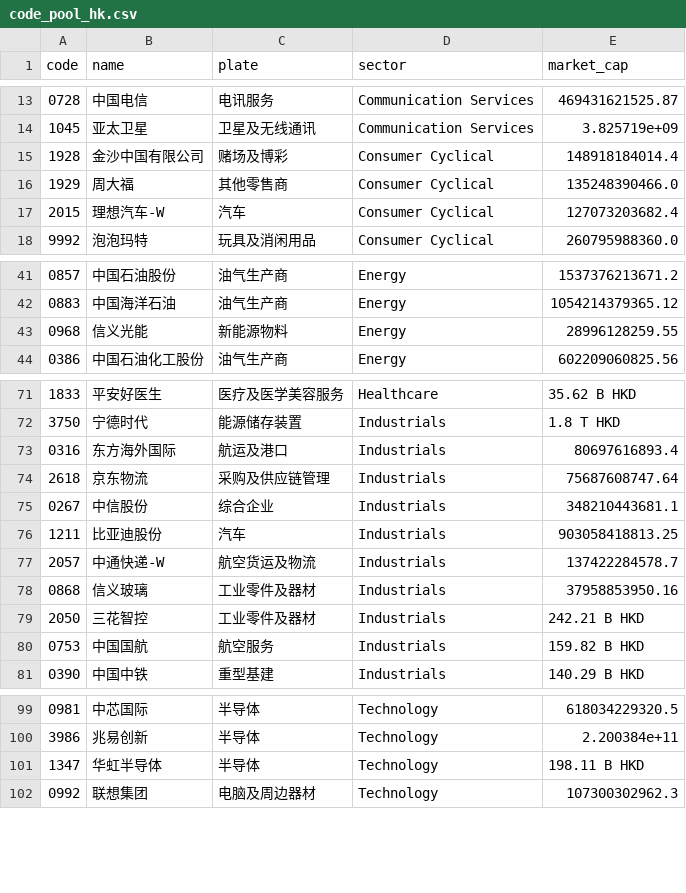
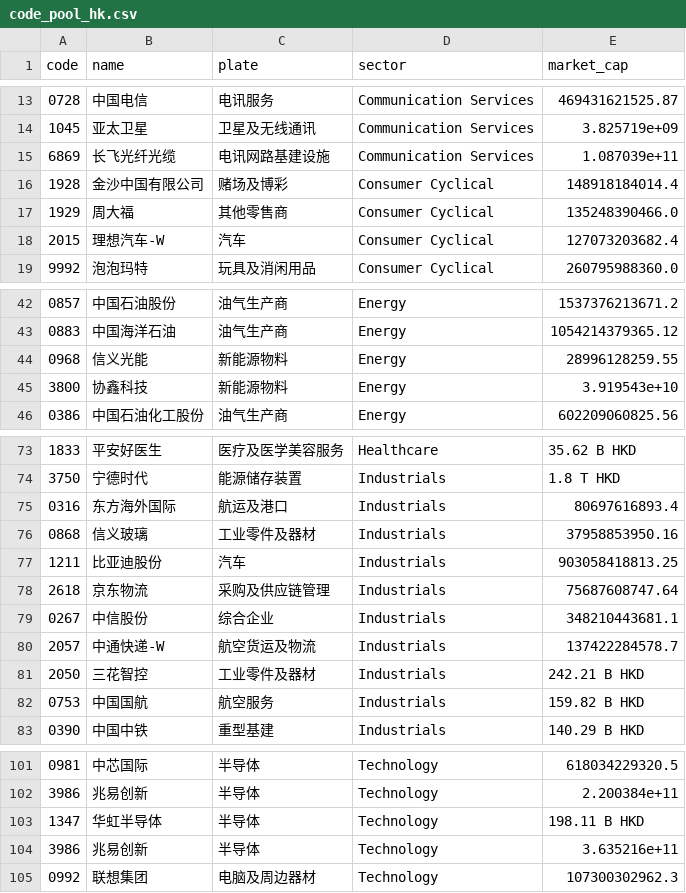
Before and after one commit to menglyu123/trading-signal-streamlit-dashboard, a CSV file: data/code_pool_hk.csv, drawn as a sheet; only a part is shown, gaps mark what is left out; the diff covers the shown part only.

```diff
--- a/data/code_pool_hk.csv
+++ b/data/code_pool_hk.csv
@@ -14,2 +14,3 @@ code,name,plate,sector,market_cap
 1045,亚太卫星,卫星及无线通讯,Communication Services,3.825719e+09
+6869,长飞光纤光缆,电讯网路基建设施,Communication Services,1.087039e+11
 1928,金沙中国有限公司,赌场及博彩,Consumer Cyclical,148918184014.4
@@ -43,2 +44,3 @@ code,name,plate,sector,market_cap
 0968,信义光能,新能源物料,Energy,28996128259.55
+3800,协鑫科技,新能源物料,Energy,3.919543e+10
 0386,中国石油化工股份,油气生产商,Energy,602209060825.56
@@ -73,7 +75,7 @@ code,name,plate,sector,market_cap
 0316,东方海外国际,航运及港口,Industrials,80697616893.4
+0868,信义玻璃,工业零件及器材,Industrials,37958853950.16
+1211,比亚迪股份,汽车,Industrials,903058418813.25
 2618,京东物流,采购及供应链管理,Industrials,75687608747.64
 0267,中信股份,综合企业,Industrials,348210443681.1
-1211,比亚迪股份,汽车,Industrials,903058418813.25
 2057,中通快递-W,航空货运及物流,Industrials,137422284578.7
-0868,信义玻璃,工业零件及器材,Industrials,37958853950.16
 2050,三花智控,工业零件及器材,Industrials,242.21 B HKD
@@ -101,2 +103,3 @@ code,name,plate,sector,market_cap
 1347,华虹半导体,半导体,Technology,198.11 B HKD
+3986,兆易创新,半导体,Technology,3.635216e+11
 0992,联想集团,电脑及周边器材,Technology,107300302962.3
```
Also changed, not shown: 2 added rows, 1 removed row and 8 moved rows elsewhere in this file, data/code_pool_us.csv, 8 other files.
